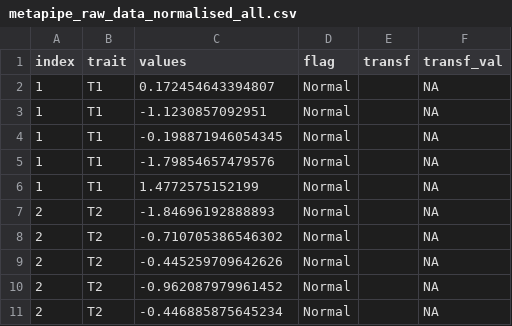
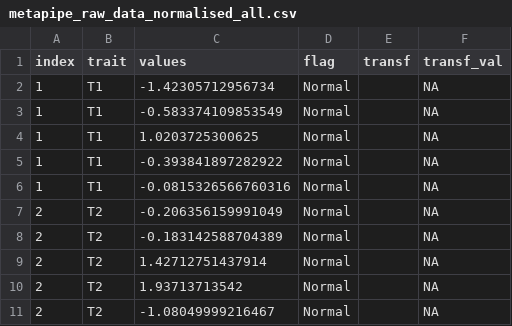
Before and after one commit to villegar/MetaPipe, a CSV file: metapipe_raw_data_normalised_all.csv, drawn as a sheet.

```diff
--- a/metapipe_raw_data_normalised_all.csv
+++ b/metapipe_raw_data_normalised_all.csv
@@ -1,11 +1,11 @@
 "index","trait","values","flag","transf","transf_val"
-1,"T1",0.172454643394807,"Normal","",NA
-1,"T1",-1.1230857092951,"Normal","",NA
-1,"T1",-0.198871946054345,"Normal","",NA
-1,"T1",-1.79854657479576,"Normal","",NA
-1,"T1",1.4772575152199,"Normal","",NA
-2,"T2",-1.84696192888893,"Normal","",NA
-2,"T2",-0.710705386546302,"Normal","",NA
-2,"T2",-0.445259709642626,"Normal","",NA
-2,"T2",-0.962087979961452,"Normal","",NA
-2,"T2",-0.446885875645234,"Normal","",NA
+1,"T1",-1.42305712956734,"Normal","",NA
+1,"T1",-0.583374109853549,"Normal","",NA
+1,"T1",1.0203725300625,"Normal","",NA
+1,"T1",-0.393841897282922,"Normal","",NA
+1,"T1",-0.0815326566760316,"Normal","",NA
+2,"T2",-0.206356159991049,"Normal","",NA
+2,"T2",-0.183142588704389,"Normal","",NA
+2,"T2",1.42712751437914,"Normal","",NA
+2,"T2",1.93713713542,"Normal","",NA
+2,"T2",-1.08049999216467,"Normal","",NA
```
Also changed, not shown: metapipe_raw_data_norm.csv, 18 other files.
